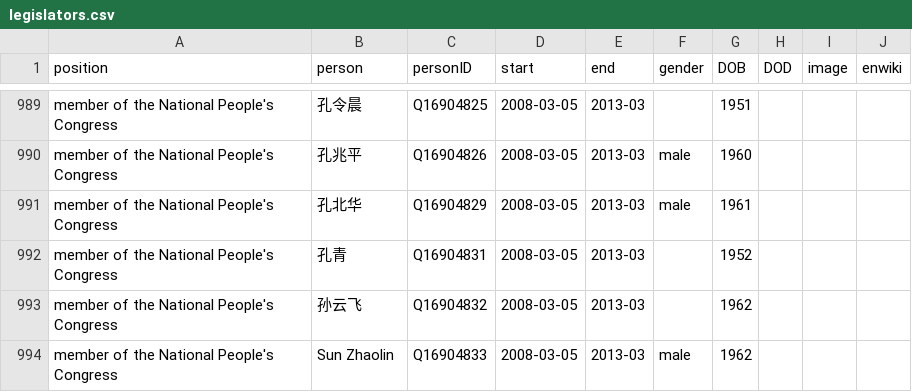
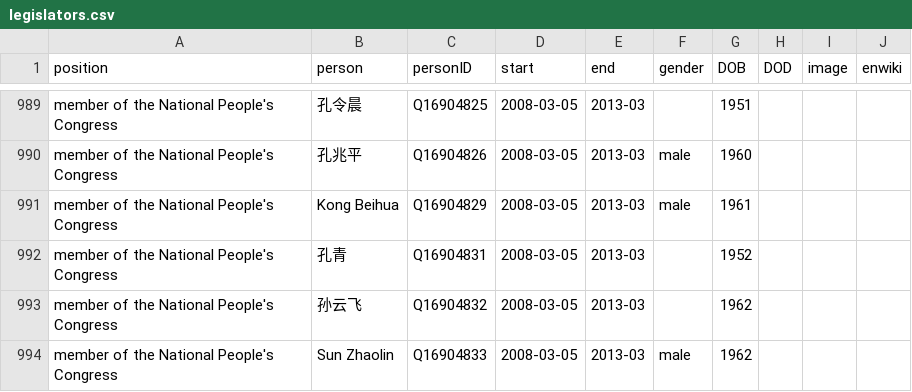
Before and after one commit to every-politician-scrapers/china-ministers, a CSV file: html/legislators.csv, drawn as a sheet; only a part is shown, gaps mark what is left out.

Commit message:
PCB update

```diff
--- a/html/legislators.csv
+++ b/html/legislators.csv
@@ -990,3 +990,3 @@ member of the National People's Congress,孔令晨,Q16904825,2008-03-05,2013-03,
 member of the National People's Congress,孔兆平,Q16904826,2008-03-05,2013-03,male,1960,,,
-member of the National People's Congress,孔北华,Q16904829,2008-03-05,2013-03,male,1961,,,
+member of the National People's Congress,Kong Beihua,Q16904829,2008-03-05,2013-03,male,1961,,,
 member of the National People's Congress,孔青,Q16904831,2008-03-05,2013-03,,1952,,,
```
